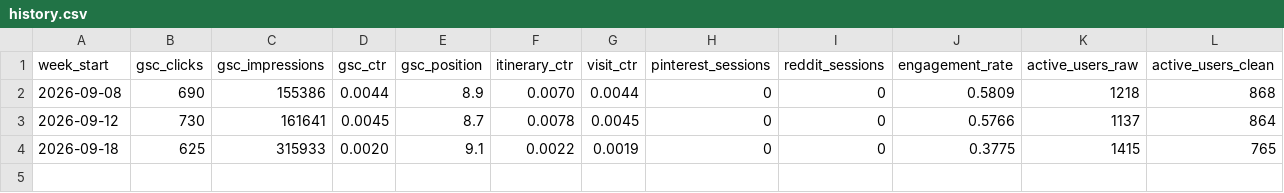
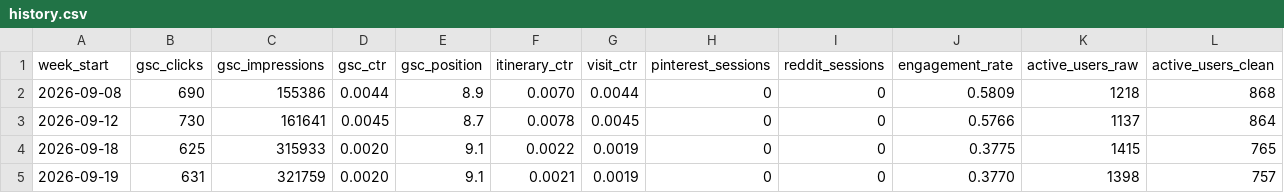
Before and after one commit to Shubhampande28/tripgenius, a CSV file: automation/scorecard/history.csv, drawn as a sheet; the diff names each change by its address in the sheet, - before the commit and + after, or states it on an @@ line.

Commit message:
scorecard: weekly metrics row [skip ci]

```diff
--- a/automation/scorecard/history.csv
+++ b/automation/scorecard/history.csv
+row 5: 2026-09-19 | 631 | 321759 | 0.0020 | 9.1 | 0.0021 | 0.0019 | 0 | 0 | 0.3770 | 1398 | 757
```
